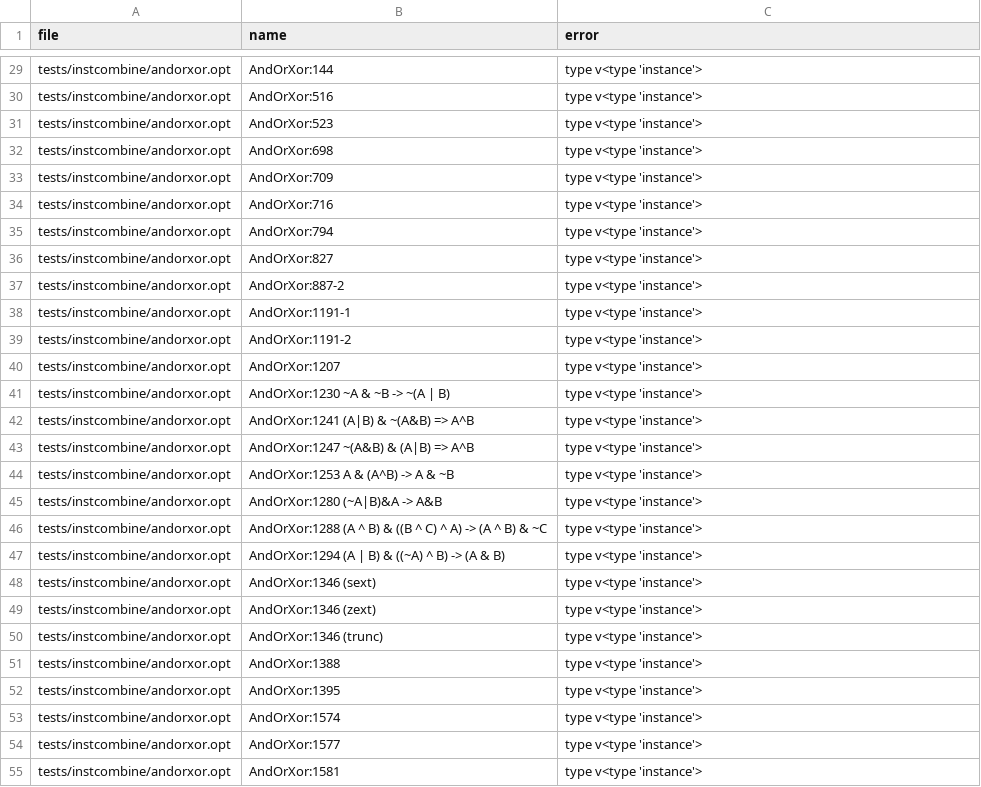
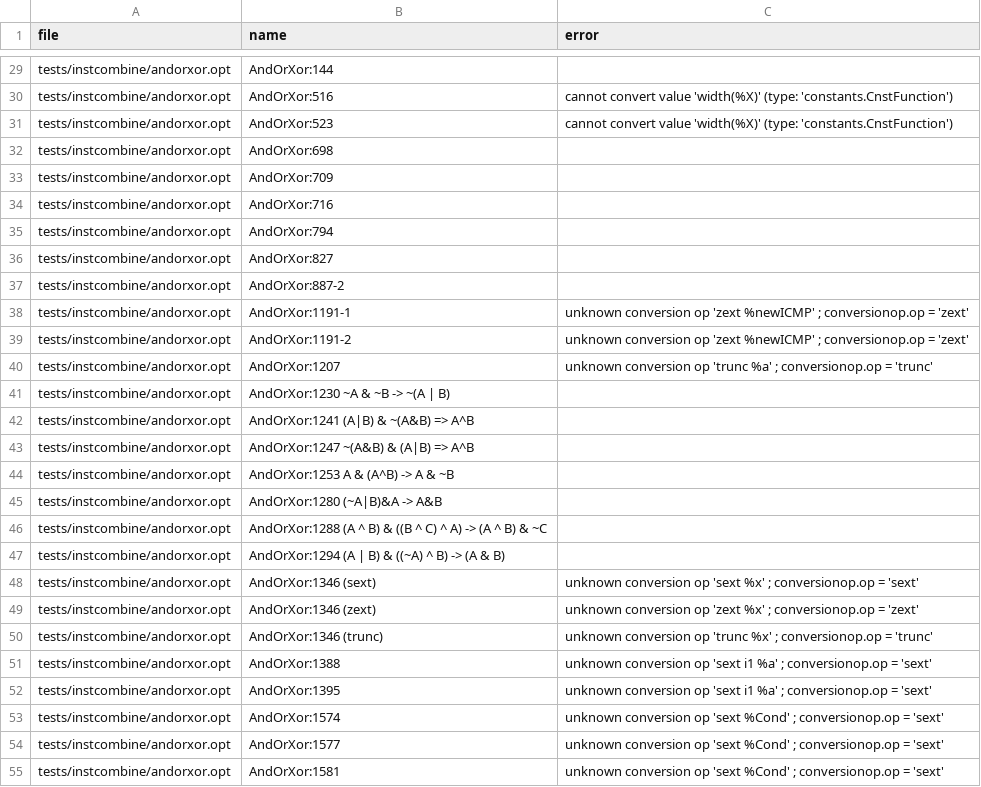
Before and after one commit to bollu/alive, a CSV file: experiment-out-data/InstCombineAlive.csv, drawn as a sheet; only a part is shown, gaps mark what is left out; the diff covers the shown part only; the diff names each change by its address in the sheet, - before the commit and + after, or states it on an @@ line.

```diff
--- a/experiment-out-data/InstCombineAlive.csv
+++ b/experiment-out-data/InstCombineAlive.csv
-C29 (error): type v<type 'instance'>
+C29 (error): (empty)
-C30:C31 (error): type v<type 'instance'>
+C30:C31 (error): cannot convert value 'width(%X)' (type: 'constants.CnstFunction')
-C32:C37 (error): type v<type 'instance'>
+C32:C37 (error): (empty)
-C38:C39 (error): type v<type 'instance'>
+C38:C39 (error): unknown conversion op 'zext %newICMP' ; conversionop.op = 'zext'
-C40 (error): type v<type 'instance'>
+C40 (error): unknown conversion op 'trunc %a' ; conversionop.op = 'trunc'
-C41:C47 (error): type v<type 'instance'>
+C41:C47 (error): (empty)
-C48 (error): type v<type 'instance'>
+C48 (error): unknown conversion op 'sext %x' ; conversionop.op = 'sext'
-C49 (error): type v<type 'instance'>
+C49 (error): unknown conversion op 'zext %x' ; conversionop.op = 'zext'
-C50 (error): type v<type 'instance'>
+C50 (error): unknown conversion op 'trunc %x' ; conversionop.op = 'trunc'
-C51:C52 (error): type v<type 'instance'>
+C51:C52 (error): unknown conversion op 'sext i1 %a' ; conversionop.op = 'sext'
-C53:C55 (error): type v<type 'instance'>
+C53:C55 (error): unknown conversion op 'sext %Cond' ; conversionop.op = 'sext'
```
Also changed, not shown: 157 edited cells elsewhere in this file, 3 other files.
